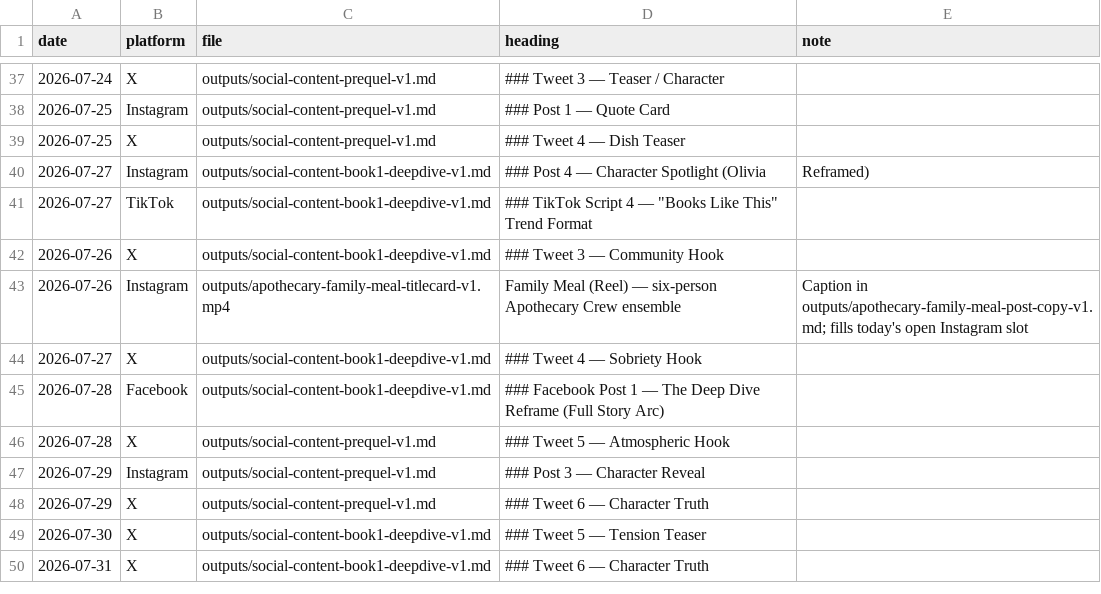
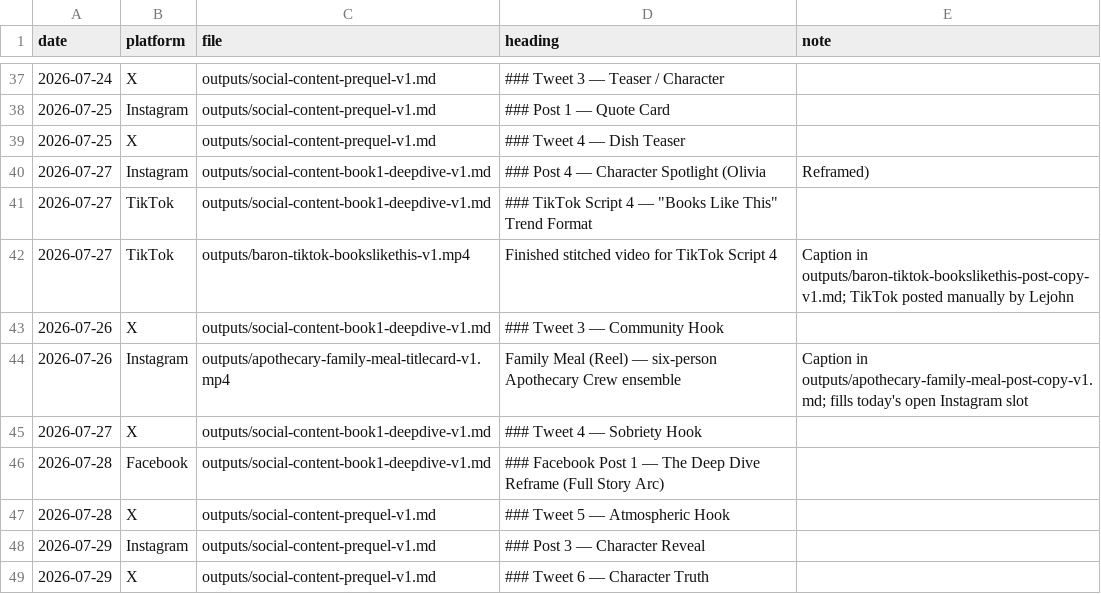
Before and after one commit to richburglejohn-dotcom/publishing-team, a CSV file: outputs/scheduled-posting-lookup.csv, drawn as a sheet; only a part is shown, gaps mark what is left out; the shorter side is filled out with more unchanged rows.

```diff
--- a/outputs/scheduled-posting-lookup.csv
+++ b/outputs/scheduled-posting-lookup.csv
@@ -41,2 +41,3 @@ date,platform,file,heading,note
 2026-07-27,TikTok,outputs/social-content-book1-deepdive-v1.md,### TikTok Script 4 — "Books Like This" Trend Format
+2026-07-27,TikTok,outputs/baron-tiktok-bookslikethis-v1.mp4,Finished stitched video for TikTok Script 4,"Caption in outputs/baron-tiktok-bookslikethis-post-copy-v1.md; TikTok posted manually by Lejohn"
 2026-07-26,X,outputs/social-content-book1-deepdive-v1.md,### Tweet 3 — Community Hook
```
Also changed, not shown: 2 other files.
